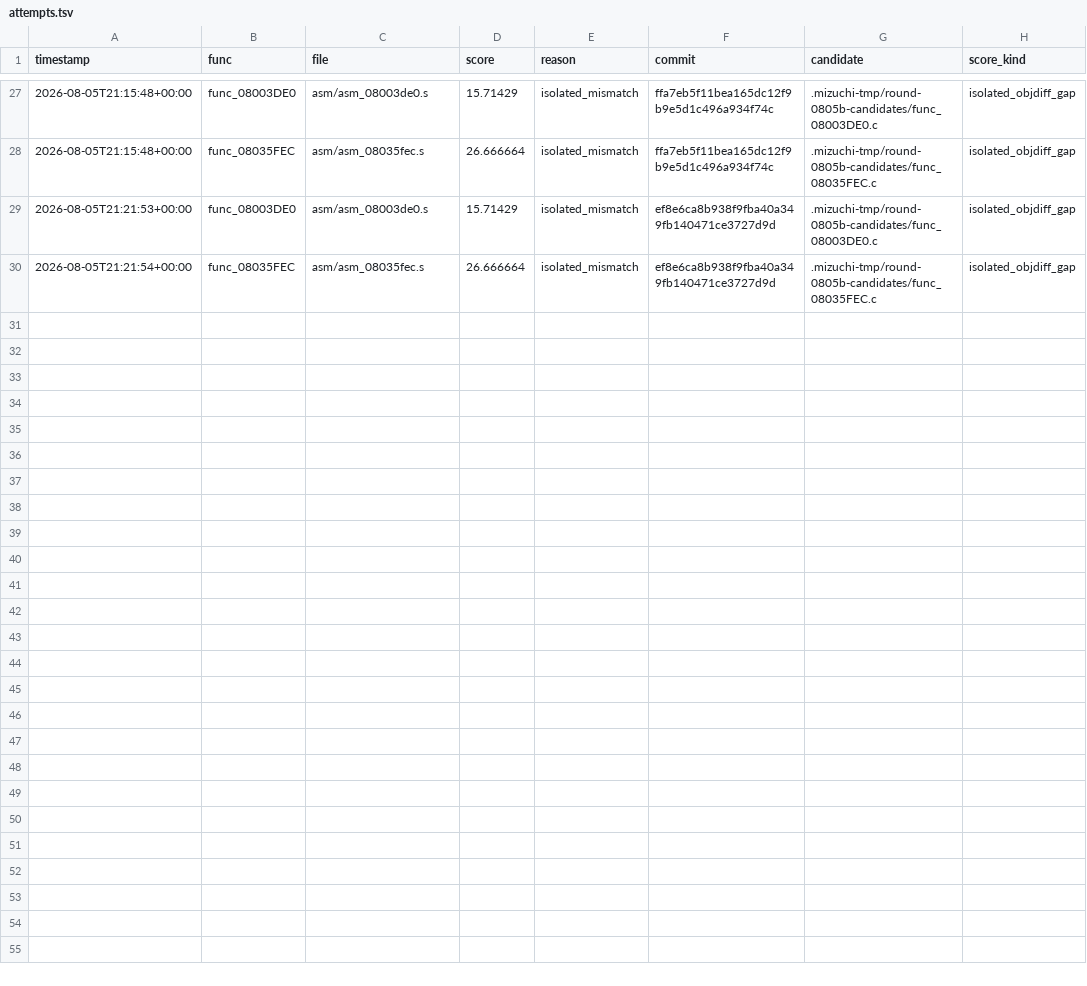
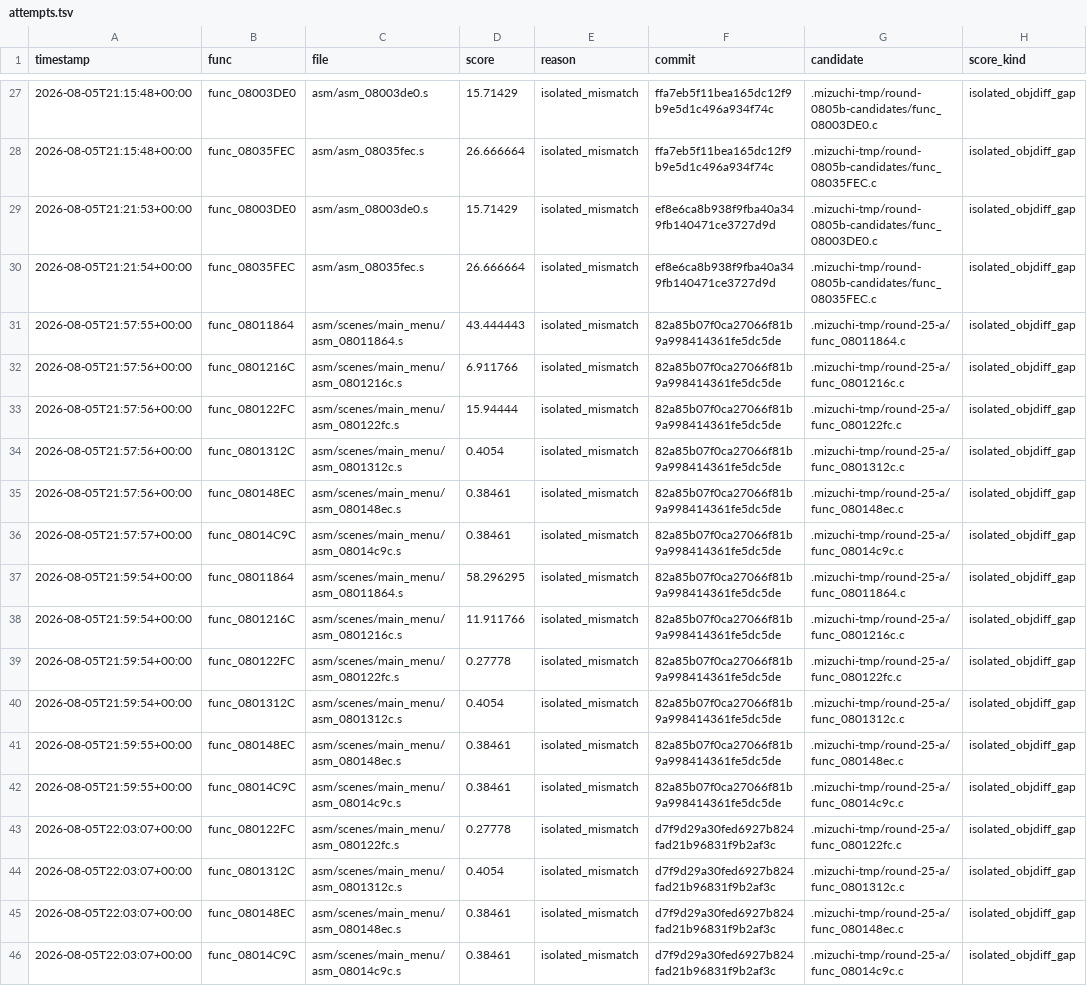
Before and after one commit to xXJSONDeruloXx/wariowareinc, a TSV file: tools/attempts.tsv, drawn as a sheet; only a part is shown, gaps mark what is left out; the diff names each change by its address in the sheet, - before the commit and + after, or states it on an @@ line.

Commit message:
decomp: accept main menu task wrapper batch

```diff
--- a/tools/attempts.tsv
+++ b/tools/attempts.tsv
+row 31: 2026-08-05T21:57:55+00:00 | func_08011864 | asm/scenes/main_menu/asm_08011864.s | 43.444443 | isolated_mismatch | 82a85b07f0ca27066f81b9a998414361fe5dc5de | .mizuchi-tmp/round-25-a/func_08011864.c | isolated_objdiff_gap
+row 32: 2026-08-05T21:57:56+00:00 | func_0801216C | asm/scenes/main_menu/asm_0801216c.s | 6.911766 | isolated_mismatch | 82a85b07f0ca27066f81b9a998414361fe5dc5de | .mizuchi-tmp/round-25-a/func_0801216c.c | isolated_objdiff_gap
+row 33: 2026-08-05T21:57:56+00:00 | func_080122FC | asm/scenes/main_menu/asm_080122fc.s | 15.94444 | isolated_mismatch | 82a85b07f0ca27066f81b9a998414361fe5dc5de | .mizuchi-tmp/round-25-a/func_080122fc.c | isolated_objdiff_gap
+row 34: 2026-08-05T21:57:56+00:00 | func_0801312C | asm/scenes/main_menu/asm_0801312c.s | 0.4054 | isolated_mismatch | 82a85b07f0ca27066f81b9a998414361fe5dc5de | .mizuchi-tmp/round-25-a/func_0801312c.c | isolated_objdiff_gap
+row 35: 2026-08-05T21:57:56+00:00 | func_080148EC | asm/scenes/main_menu/asm_080148ec.s | 0.38461 | isolated_mismatch | 82a85b07f0ca27066f81b9a998414361fe5dc5de | .mizuchi-tmp/round-25-a/func_080148ec.c | isolated_objdiff_gap
+row 36: 2026-08-05T21:57:57+00:00 | func_08014C9C | asm/scenes/main_menu/asm_08014c9c.s | 0.38461 | isolated_mismatch | 82a85b07f0ca27066f81b9a998414361fe5dc5de | .mizuchi-tmp/round-25-a/func_08014c9c.c | isolated_objdiff_gap
+row 37: 2026-08-05T21:59:54+00:00 | func_08011864 | asm/scenes/main_menu/asm_08011864.s | 58.296295 | isolated_mismatch | 82a85b07f0ca27066f81b9a998414361fe5dc5de | .mizuchi-tmp/round-25-a/func_08011864.c | isolated_objdiff_gap
+row 38: 2026-08-05T21:59:54+00:00 | func_0801216C | asm/scenes/main_menu/asm_0801216c.s | 11.911766 | isolated_mismatch | 82a85b07f0ca27066f81b9a998414361fe5dc5de | .mizuchi-tmp/round-25-a/func_0801216c.c | isolated_objdiff_gap
+row 39: 2026-08-05T21:59:54+00:00 | func_080122FC | asm/scenes/main_menu/asm_080122fc.s | 0.27778 | isolated_mismatch | 82a85b07f0ca27066f81b9a998414361fe5dc5de | .mizuchi-tmp/round-25-a/func_080122fc.c | isolated_objdiff_gap
+row 40: 2026-08-05T21:59:54+00:00 | func_0801312C | asm/scenes/main_menu/asm_0801312c.s | 0.4054 | isolated_mismatch | 82a85b07f0ca27066f81b9a998414361fe5dc5de | .mizuchi-tmp/round-25-a/func_0801312c.c | isolated_objdiff_gap
+row 41: 2026-08-05T21:59:55+00:00 | func_080148EC | asm/scenes/main_menu/asm_080148ec.s | 0.38461 | isolated_mismatch | 82a85b07f0ca27066f81b9a998414361fe5dc5de | .mizuchi-tmp/round-25-a/func_080148ec.c | isolated_objdiff_gap
+row 42: 2026-08-05T21:59:55+00:00 | func_08014C9C | asm/scenes/main_menu/asm_08014c9c.s | 0.38461 | isolated_mismatch | 82a85b07f0ca27066f81b9a998414361fe5dc5de | .mizuchi-tmp/round-25-a/func_08014c9c.c | isolated_objdiff_gap
+row 43: 2026-08-05T22:03:07+00:00 | func_080122FC | asm/scenes/main_menu/asm_080122fc.s | 0.27778 | isolated_mismatch | d7f9d29a30fed6927b824fad21b96831f9b2af3c | .mizuchi-tmp/round-25-a/func_080122fc.c | isolated_objdiff_gap
+row 44: 2026-08-05T22:03:07+00:00 | func_0801312C | asm/scenes/main_menu/asm_0801312c.s | 0.4054 | isolated_mismatch | d7f9d29a30fed6927b824fad21b96831f9b2af3c | .mizuchi-tmp/round-25-a/func_0801312c.c | isolated_objdiff_gap
+row 45: 2026-08-05T22:03:07+00:00 | func_080148EC | asm/scenes/main_menu/asm_080148ec.s | 0.38461 | isolated_mismatch | d7f9d29a30fed6927b824fad21b96831f9b2af3c | .mizuchi-tmp/round-25-a/func_080148ec.c | isolated_objdiff_gap
+row 46: 2026-08-05T22:03:07+00:00 | func_08014C9C | asm/scenes/main_menu/asm_08014c9c.s | 0.38461 | isolated_mismatch | d7f9d29a30fed6927b824fad21b96831f9b2af3c | .mizuchi-tmp/round-25-a/func_08014c9c.c | isolated_objdiff_gap
```
Also changed, not shown: 29 other files.
